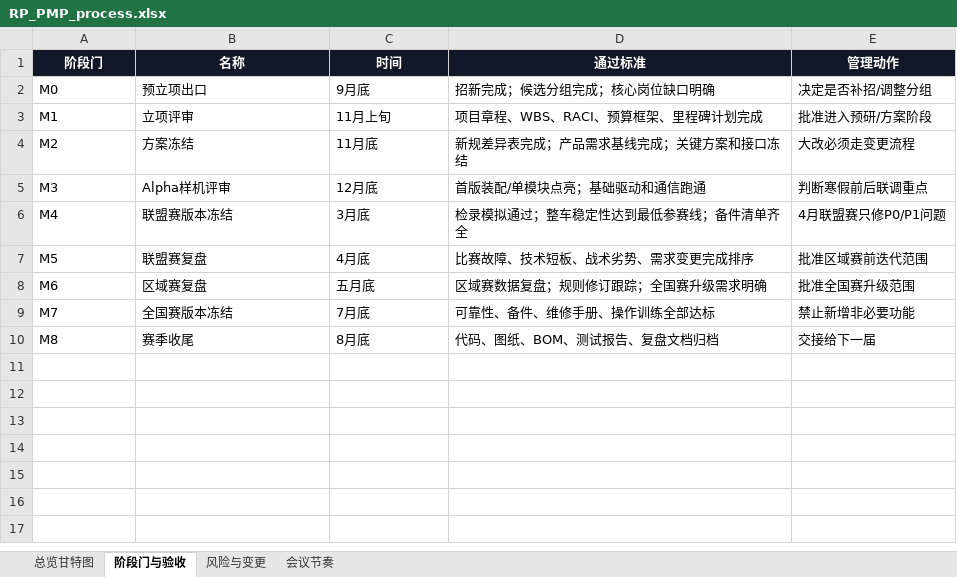
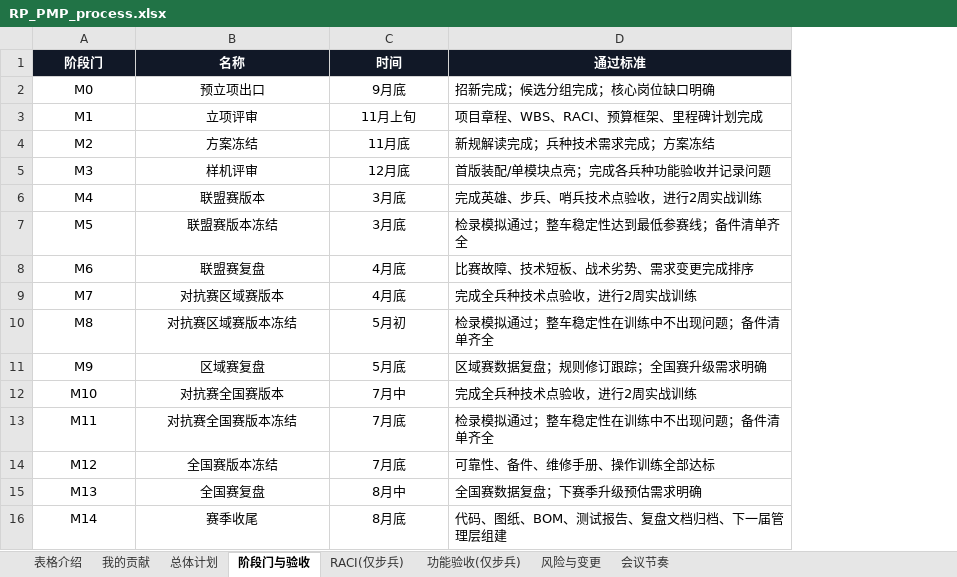
Before and after one commit to JackeySz/Personal_Work_Web, an Excel workbook: documents/RP_PMP_process.xlsx, sheet 阶段门与验收, drawn as a sheet; values as stored, in another font and other column widths than the file's, no borders; removed rows and columns are numbered as before the commit, all else as after; the diff names each change by its address in the sheet, - before the commit and + after, or states it on an @@ line.

```diff
--- a/documents/RP_PMP_process.xlsx (sheet 阶段门与验收)
+++ b/documents/RP_PMP_process.xlsx (sheet 阶段门与验收)
-sheet tab: 总览甘特图
+sheet tab: 总体计划
+sheet tab: 表格介绍
+sheet tab: 我的贡献
+sheet tab: RACI(仅步兵)
+sheet tab: 功能验收(仅步兵)
-column E (管理动作), rows 2-10: 决定是否补招/调整分组 | 批准进入预研/方案阶段 | 大改必须走变更流程 | 判断寒假前后联调重点 | 4月联盟赛只修P0/P1问题 | 批准区域赛前迭代范围 | 批准全国赛升级范围 | 禁止新增非必要功能 | 交接给下一届
-A2:C10 alignment: left
+A2:C10 alignment: center
-D4 (通过标准): 新规差异表完成；产品需求基线完成；关键方案和接口冻结
+D4 (通过标准): 新规解读完成；兵种技术需求完成；方案冻结
-B5 (名称): Alpha样机评审
+B5 (名称): 样机评审
-D5 (通过标准): 首版装配/单模块点亮；基础驱动和通信跑通
+D5 (通过标准): 首版装配/单模块点亮；完成各兵种功能验收并记录问题
-B6 (名称): 联盟赛版本冻结
+B6 (名称): 联盟赛版本
-D6 (通过标准): 检录模拟通过；整车稳定性达到最低参赛线；备件清单齐全
+D6 (通过标准): 完成英雄、步兵、哨兵技术点验收，进行2周实战训练
-B7 (名称): 联盟赛复盘
+B7 (名称): 联盟赛版本冻结
-C7 (时间): 4月底
+C7 (时间): 3月底
-D7 (通过标准): 比赛故障、技术短板、战术劣势、需求变更完成排序
+D7 (通过标准): 检录模拟通过；整车稳定性达到最低参赛线；备件清单齐全
-B8 (名称): 区域赛复盘
+B8 (名称): 联盟赛复盘
-C8 (时间): 五月底
+C8 (时间): 4月底
-D8 (通过标准): 区域赛数据复盘；规则修订跟踪；全国赛升级需求明确
+D8 (通过标准): 比赛故障、技术短板、战术劣势、需求变更完成排序
-B9 (名称): 全国赛版本冻结
+B9 (名称): 对抗赛区域赛版本
-C9 (时间): 7月底
+C9 (时间): 4月底
-D9 (通过标准): 可靠性、备件、维修手册、操作训练全部达标
+D9 (通过标准): 完成全兵种技术点验收，进行2周实战训练
-B10 (名称): 赛季收尾
+B10 (名称): 对抗赛区域赛版本冻结
-C10 (时间): 8月底
+C10 (时间): 5月初
-D10 (通过标准): 代码、图纸、BOM、测试报告、复盘文档归档
+D10 (通过标准): 检录模拟通过；整车稳定性在训练中不出现问题；备件清单齐全
+row 11: M9 | 区域赛复盘 | 5月底 | 区域赛数据复盘；规则修订跟踪；全国赛升级需求明确
+row 12: M10 | 对抗赛全国赛版本 | 7月中 | 完成全兵种技术点验收，进行2周实战训练
+row 13: M11 | 对抗赛全国赛版本冻结 | 7月底 | 检录模拟通过；整车稳定性在训练中不出现问题；备件清单齐全
+row 14: M12 | 全国赛版本冻结 | 7月底 | 可靠性、备件、维修手册、操作训练全部达标
+row 15: M13 | 全国赛复盘 | 8月中 | 全国赛数据复盘；下赛季升级预估需求明确
+row 16: M14 | 赛季收尾 | 8月底 | 代码、图纸、BOM、测试报告、复盘文档归档、下一届管理层组建
```
Also changed, not shown: sheet 总体计划, sheet 风险与变更, sheet 会议节奏, 3 other files.
